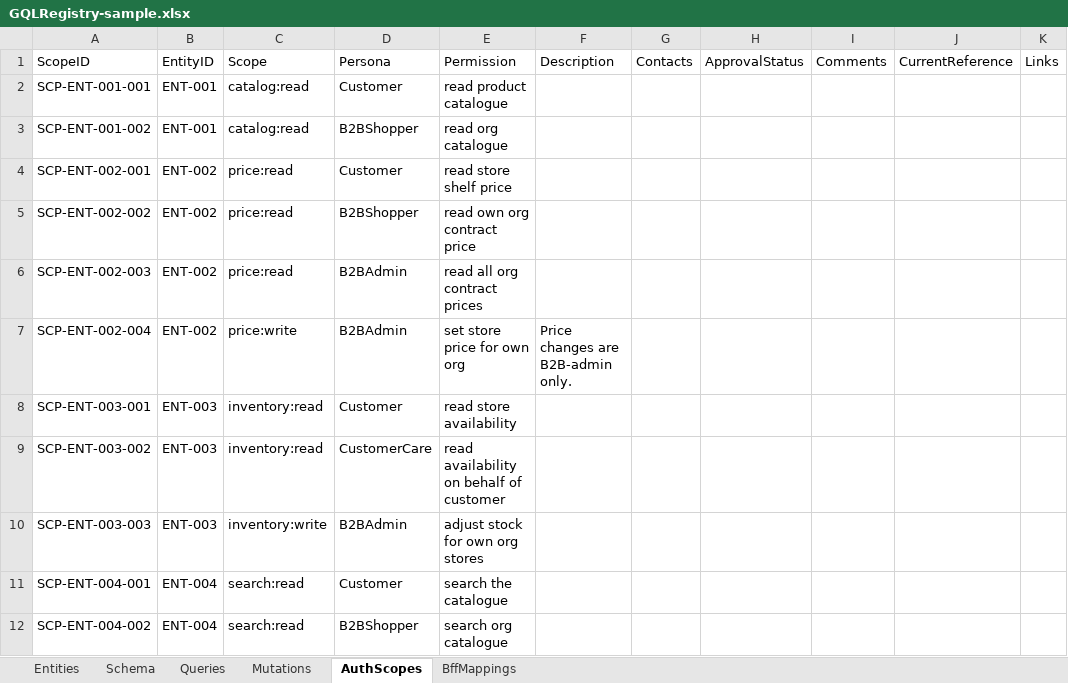
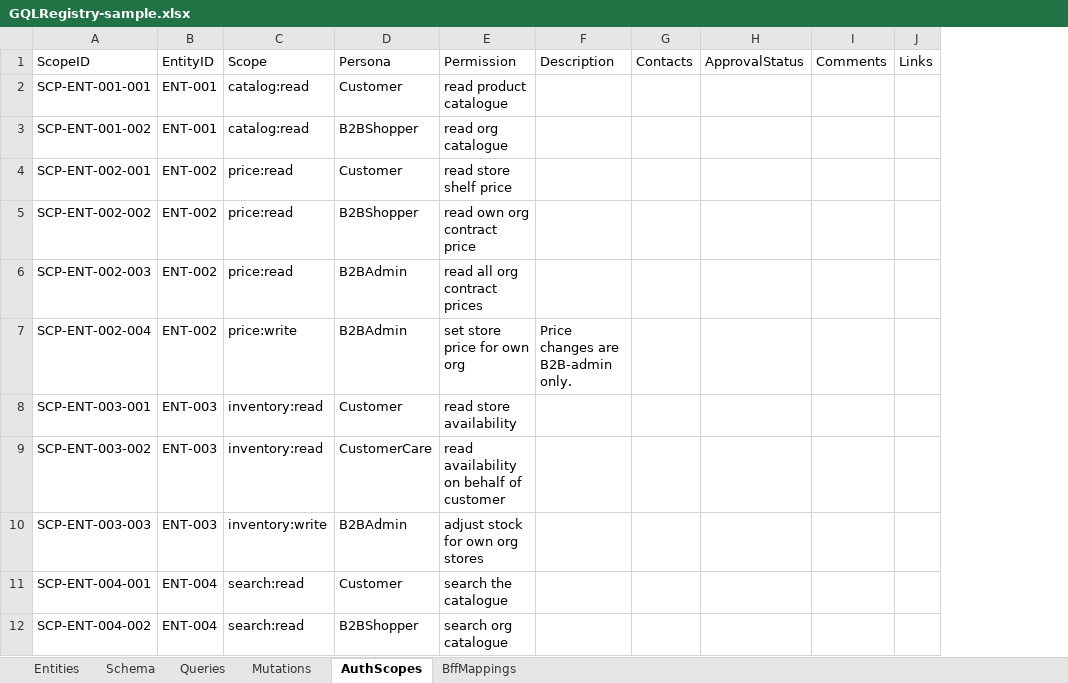
Before and after one commit to sabarikrishnavk/workbench.github.io, an Excel workbook: samples/GQLRegistry-sample.xlsx, sheet AuthScopes, drawn as a sheet; only a part is shown; values as stored, in another font and other column widths than the file's, no borders; the diff names each change by its address in the sheet, - before the commit and + after, or states it on an @@ line.

```diff
--- a/samples/GQLRegistry-sample.xlsx (sheet AuthScopes)
+++ b/samples/GQLRegistry-sample.xlsx (sheet AuthScopes)
-column J, row 1: CurrentReference
```
Also changed, not shown: sheet Queries, sheet Mutations, sheet Schema, sheet Entities, sheet BffMappings, 7 other files.
